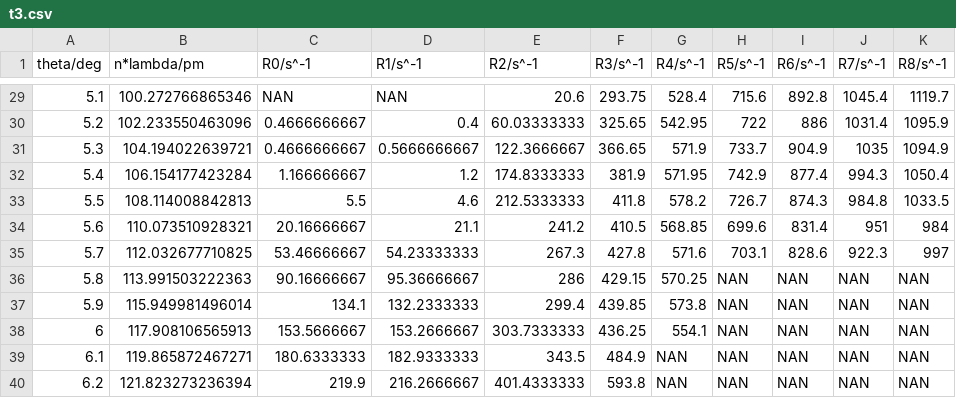
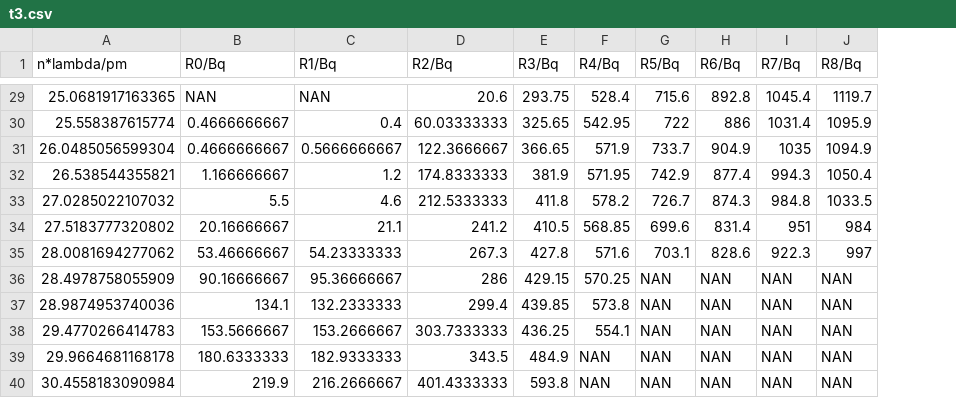
Before and after one commit to Dan00712/LA_3_roentgen, a CSV file: data/t3.csv, drawn as a sheet; only a part is shown, gaps mark what is left out; removed rows and columns are numbered as before the commit, all else as after; the diff covers the shown part only; the diff names each change by its address in the sheet, - before the commit and + after, or states it on an @@ line.

```diff
--- a/data/t3.csv
+++ b/data/t3.csv
-column A (theta/deg), rows 29-40: 5.1 | 5.2 | 5.3 | 5.4 | 5.5 | 5.6 | 5.7 | 5.8 | 5.9 | 6 | 6.1 | 6.2
-B1: R0/s^-1
+B1: R0/Bq
-C1: R1/s^-1
+C1: R1/Bq
-D1: R2/s^-1
+D1: R2/Bq
-E1: R3/s^-1
+E1: R3/Bq
-F1: R4/s^-1
+F1: R4/Bq
-G1: R5/s^-1
+G1: R5/Bq
-H1: R6/s^-1
+H1: R6/Bq
-I1: R7/s^-1
+I1: R7/Bq
-J1: R8/s^-1
+J1: R8/Bq
-A29 (n*lambda/pm): 100.272766865346
+A29 (n*lambda/pm): 25.0681917163365
-A30 (n*lambda/pm): 102.233550463096
+A30 (n*lambda/pm): 25.558387615774
-A31 (n*lambda/pm): 104.194022639721
+A31 (n*lambda/pm): 26.0485056599304
-A32 (n*lambda/pm): 106.154177423284
+A32 (n*lambda/pm): 26.538544355821
-A33 (n*lambda/pm): 108.114008842813
+A33 (n*lambda/pm): 27.0285022107032
-A34 (n*lambda/pm): 110.073510928321
+A34 (n*lambda/pm): 27.5183777320802
-A35 (n*lambda/pm): 112.032677710825
+A35 (n*lambda/pm): 28.0081694277062
-A36 (n*lambda/pm): 113.991503222363
+A36 (n*lambda/pm): 28.4978758055909
-A37 (n*lambda/pm): 115.949981496014
+A37 (n*lambda/pm): 28.9874953740036
-A38 (n*lambda/pm): 117.908106565913
+A38 (n*lambda/pm): 29.4770266414783
-A39 (n*lambda/pm): 119.865872467271
+A39 (n*lambda/pm): 29.9664681168178
-A40 (n*lambda/pm): 121.823273236394
+A40 (n*lambda/pm): 30.4558183090984
```
Also changed, not shown: 27 edited cells elsewhere in this file.
